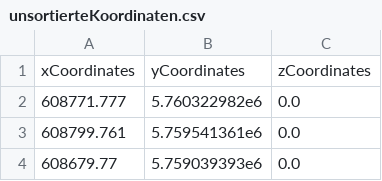
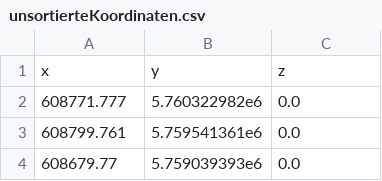
Before and after one commit to ThanDerJoren/TrackElements.jl, a CSV file: unsortierteKoordinaten.csv, drawn as a sheet; only a part is shown; removed rows and columns are numbered as before the commit, all else as after; the diff names each change by its address in the sheet, - before the commit and + after, or states it on an @@ line.

```diff
--- a/unsortierteKoordinaten.csv
+++ b/unsortierteKoordinaten.csv
-row 1: xCoordinates | yCoordinates | zCoordinates
+row 1: x | y | z
```
Also changed, not shown: CoordinatesAndTrackProperties.csv, 16 other files.
